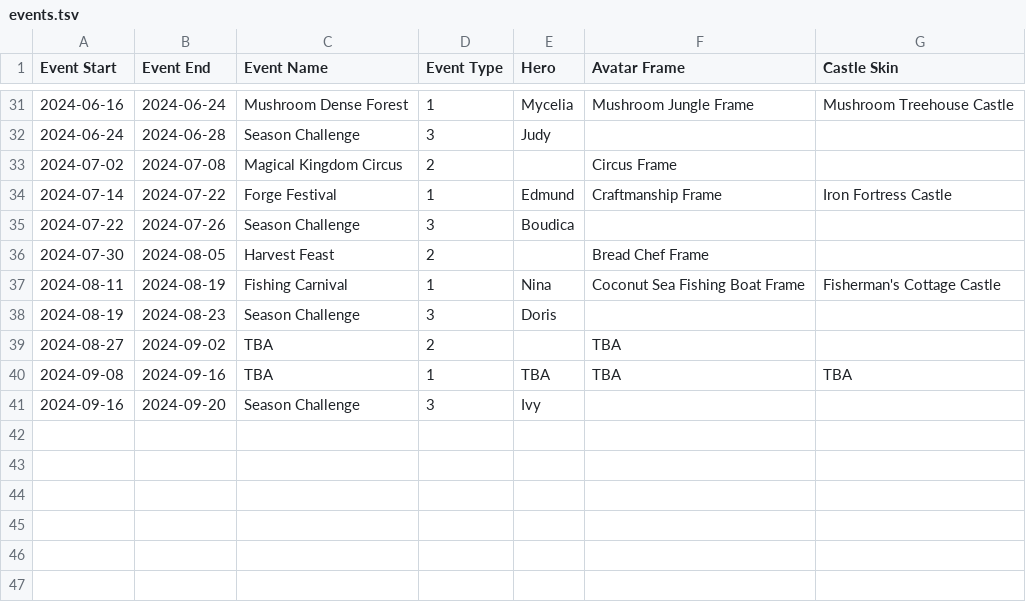
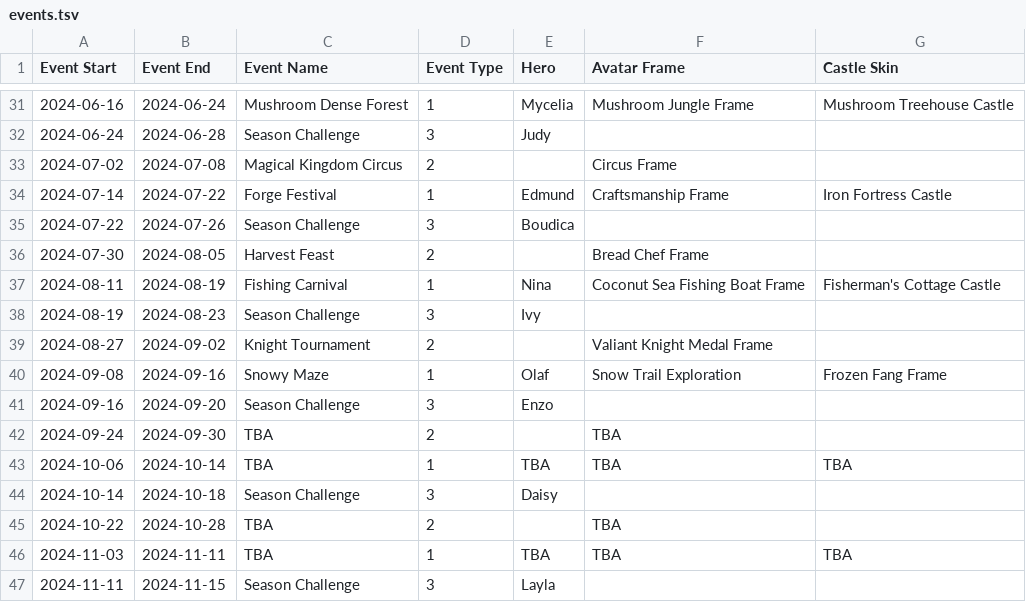
Before and after one commit to nefarious-kitsune/kg, a TSV file: source/events/__data/events.tsv, drawn as a sheet; only a part is shown, gaps mark what is left out.

Commit message:
event list update

```diff
--- a/source/events/__data/events.tsv
+++ b/source/events/__data/events.tsv
@@ -33,3 +33,3 @@ Event Start	Event End	Event Name	Event Type	Hero	Avatar Frame	Castle Skin
 2024-07-02	2024-07-08	Magical Kingdom Circus	2		Circus Frame	
-2024-07-14	2024-07-22	Forge Festival	1	Edmund	Craftmanship Frame	Iron Fortress Castle
+2024-07-14	2024-07-22	Forge Festival	1	Edmund	Craftsmanship Frame	Iron Fortress Castle
 2024-07-22	2024-07-26	Season Challenge	3	Boudica		
@@ -37,5 +37,11 @@ Event Start	Event End	Event Name	Event Type	Hero	Avatar Frame	Castle Skin
 2024-08-11	2024-08-19	Fishing Carnival	1	Nina	Coconut Sea Fishing Boat Frame	Fisherman's Cottage Castle
-2024-08-19	2024-08-23	Season Challenge	3	Doris		
-2024-08-27	2024-09-02	TBA	2		TBA	
-2024-09-08	2024-09-16	TBA	1	TBA	TBA	TBA
-2024-09-16	2024-09-20	Season Challenge	3	Ivy		
+2024-08-19	2024-08-23	Season Challenge	3	Ivy		
+2024-08-27	2024-09-02	Knight Tournament	2		Valiant Knight Medal Frame	
+2024-09-08	2024-09-16	Snowy Maze	1	Olaf	Snow Trail Exploration	Frozen Fang Frame
+2024-09-16	2024-09-20	Season Challenge	3	Enzo		
+2024-09-24	2024-09-30	TBA	2		TBA	
+2024-10-06	2024-10-14	TBA	1	TBA	TBA	TBA
+2024-10-14	2024-10-18	Season Challenge	3	Daisy		
+2024-10-22	2024-10-28	TBA	2		TBA	
+2024-11-03	2024-11-11	TBA	1	TBA	TBA	TBA
+2024-11-11	2024-11-15	Season Challenge	3	Layla		
```
Also changed, not shown: 1 other file.
